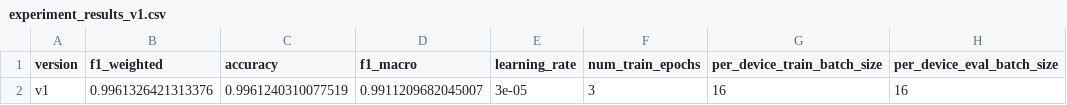
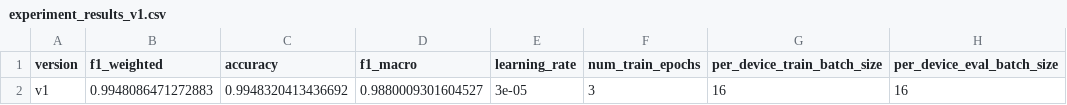
Before and after one commit to g25ait2032-prog/mlops-group36-iitj, a CSV file: experiment_results_v1.csv, drawn as a sheet; only a part is shown; the diff names each change by its address in the sheet, - before the commit and + after, or states it on an @@ line.

Commit message:
train(v1): results + HF model pushed [G25AIT2103]

```diff
--- a/experiment_results_v1.csv
+++ b/experiment_results_v1.csv
-B2 (f1_weighted): 0.9961326421313376
+B2 (f1_weighted): 0.9948086471272883
-C2 (accuracy): 0.9961240310077519
+C2 (accuracy): 0.9948320413436692
-D2 (f1_macro): 0.9911209682045007
+D2 (f1_macro): 0.9880009301604527
```
